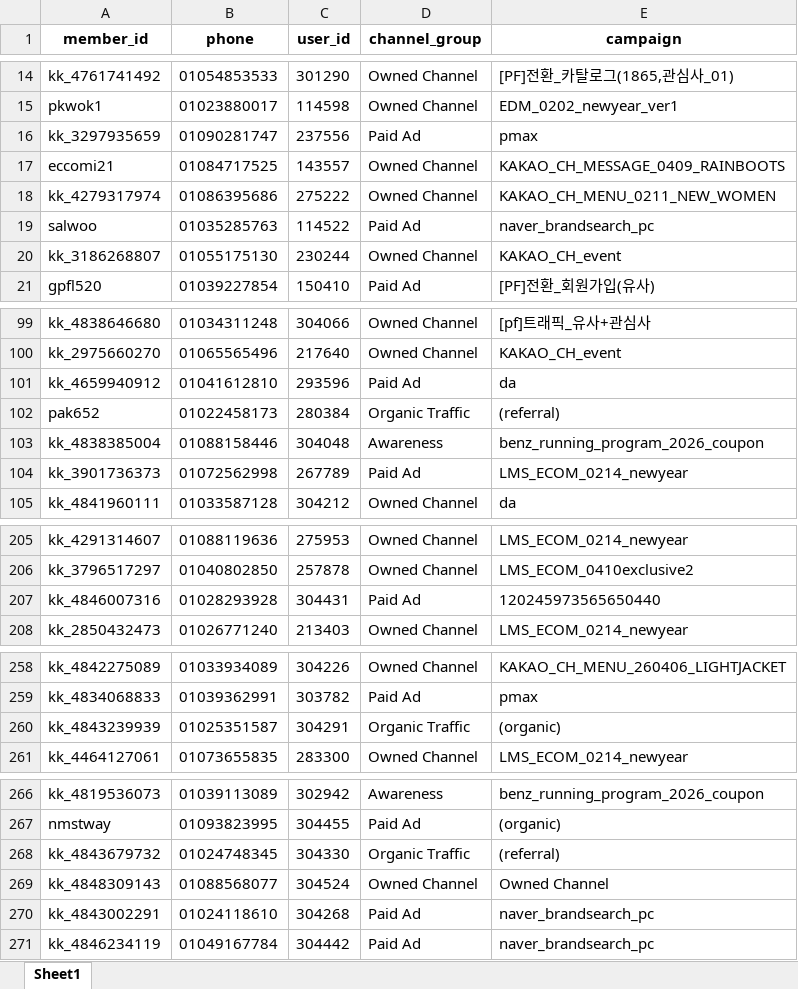
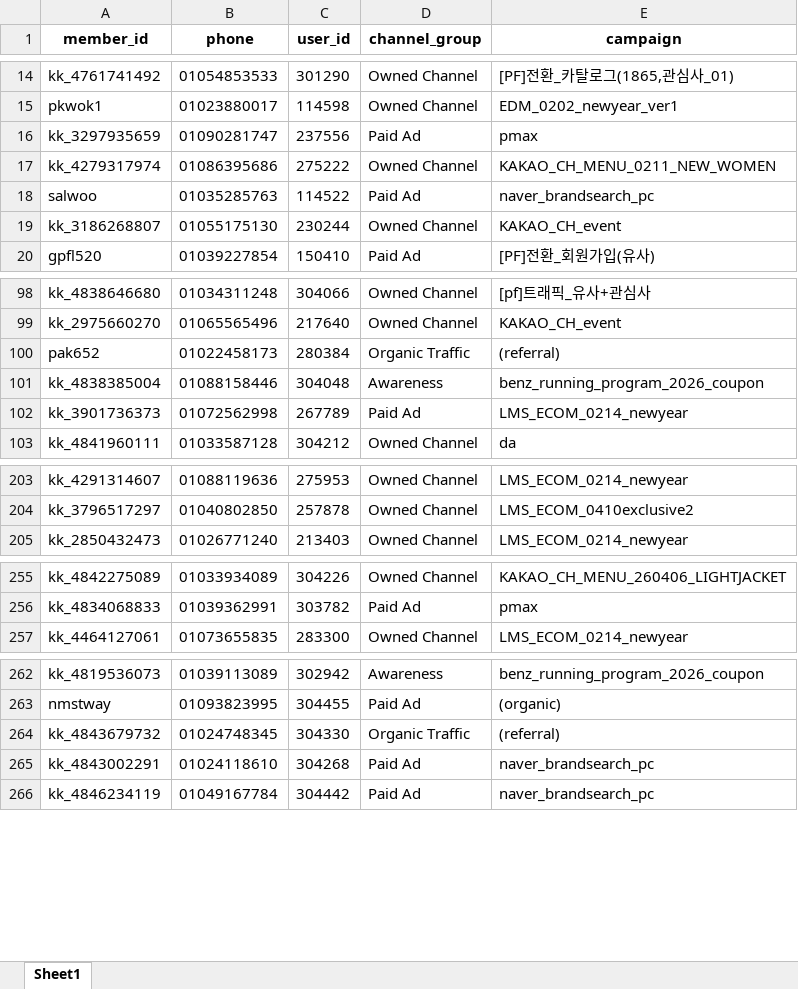
Before and after one commit to koreacolumbia-dotcom/E-comm-marketing-hub, an Excel workbook: reports/member_funnel/downloads/member_funnel_7d_non_buyer.xlsx, sheet Sheet1, drawn as a sheet; only a part is shown, gaps mark what is left out; values as stored, in another font and other column widths than the file's, no borders; removed rows and columns are numbered as before the commit, all else as after; the diff covers the shown part only; the diff names each change by its address in the sheet, - before the commit and + after, or states it on an @@ line.

```diff
--- a/reports/member_funnel/downloads/member_funnel_7d_non_buyer.xlsx (sheet Sheet1)
+++ b/reports/member_funnel/downloads/member_funnel_7d_non_buyer.xlsx (sheet Sheet1)
-row 17: eccomi21 | 01084717525 | 143557 | Owned Channel | KAKAO_CH_MESSAGE_0409_RAINBOOTS
-row 101: kk_4659940912 | 01041612810 | 293596 | Paid Ad | da
-row 207: kk_4846007316 | 01028293928 | 304431 | Paid Ad | 120245973565650440
-row 260: kk_4843239939 | 01025351587 | 304291 | Organic Traffic | (organic)
-row 269: kk_4848309143 | 01088568077 | 304524 | Owned Channel | Owned Channel
```
Also changed, not shown: 8 removed rows and 106 moved rows elsewhere in this sheet, reports/member_funnel/downloads/member_funnel_1m_non_buyer.xlsx, reports/member_funnel/downloads/member_funnel_1m_target_segments.xlsx, 19 other files.
